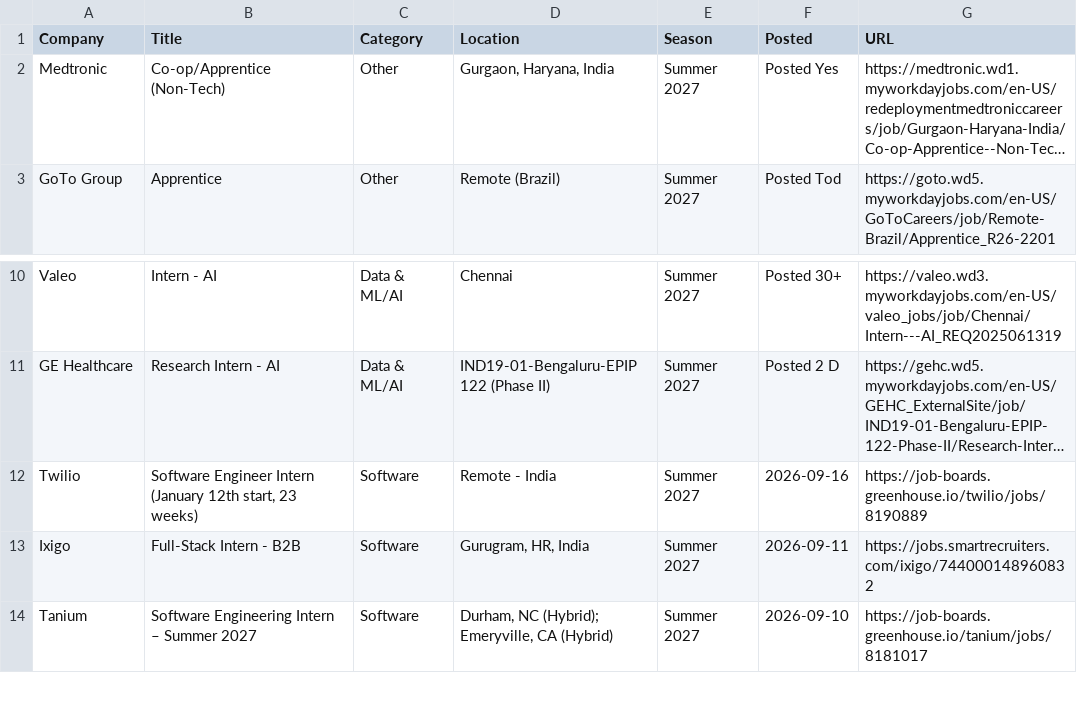
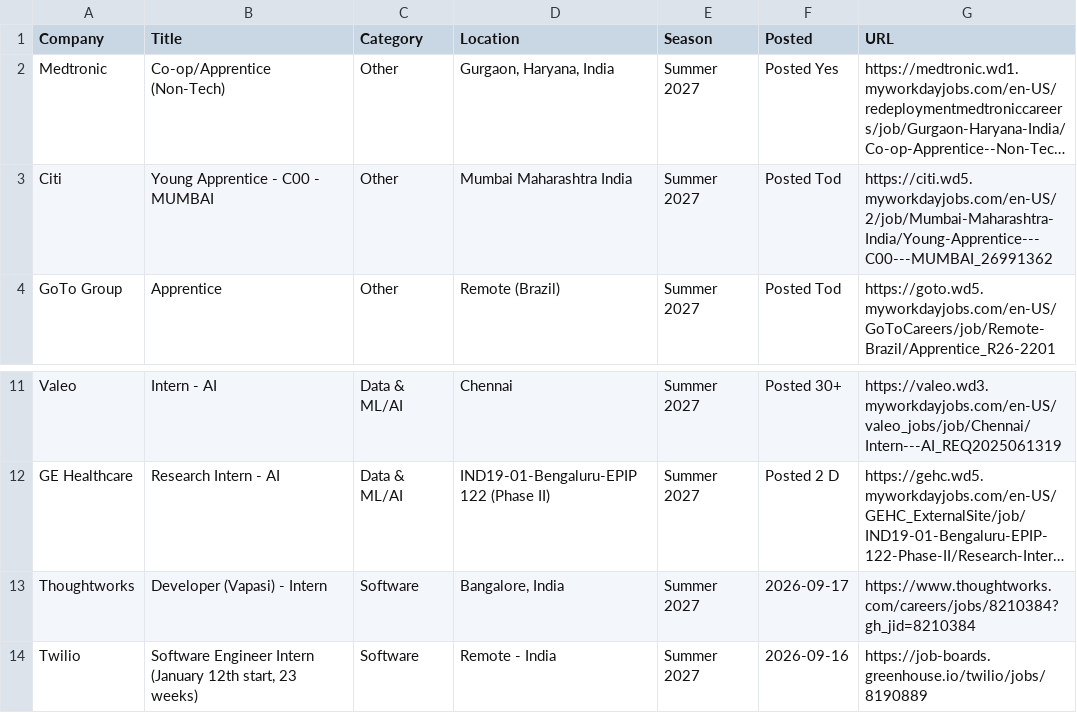
Before and after one commit to 10vulture1005/interns-work, a CSV file: data/internships.csv, drawn as a sheet; only a part is shown, gaps mark what is left out; the shorter side is filled out with more unchanged rows; long unchanged cells end in …; the diff names each change by its address in the sheet, - before the commit and + after, or states it on an @@ line.

Commit message:
chore: update internships (2026-09-17 15:11 UTC)

```diff
--- a/data/internships.csv
+++ b/data/internships.csv
+row 3: Citi | Young Apprentice - C00 - MUMBAI | Other | Mumbai Maharashtra India | Summer 2027 | Posted Tod | https://citi.wd5.myworkdayjobs.com/en-US/2/job/Mumbai-Maharashtra-India/Young-Apprentice---C00---MUMBAI_26991362
+row 13: Thoughtworks | Developer (Vapasi) - Intern | Software | Bangalore, India | Summer 2027 | 2026-09-17 | https://www.thoughtworks.com/careers/jobs/8210384?gh_jid=8210384
```
Also changed, not shown: 9 other files.
